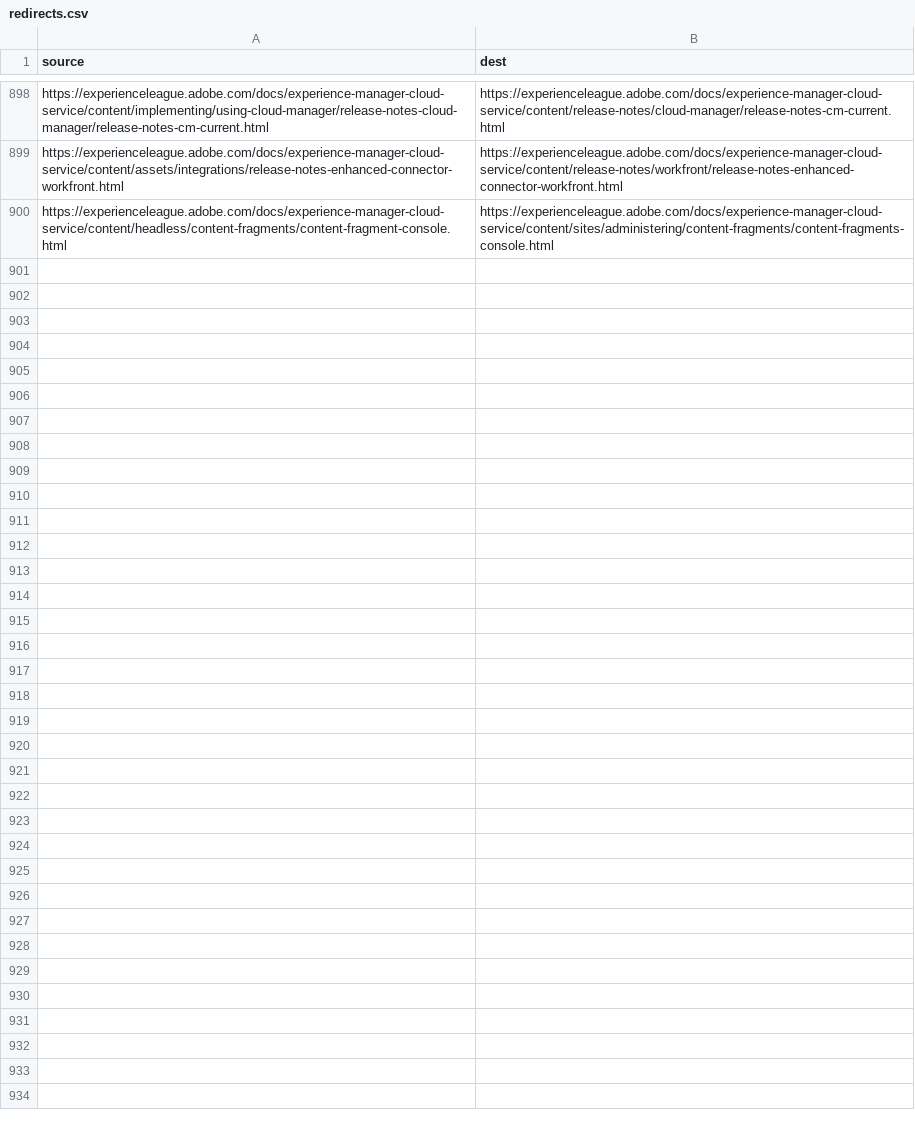
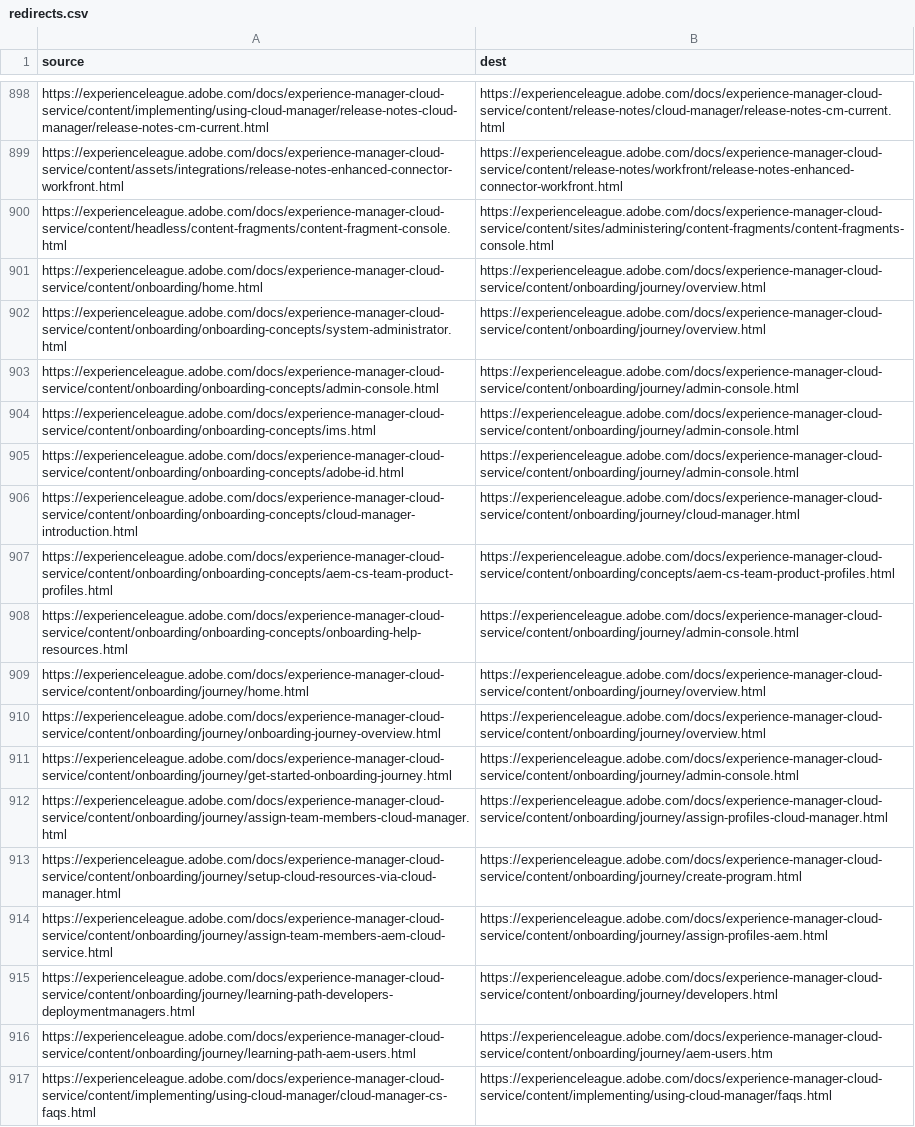
Before and after one commit to AdobeDocs/experience-manager-cloud-service.sv-SE, a CSV file: redirects.csv, drawn as a sheet; only a part is shown, gaps mark what is left out.

```diff
--- a/redirects.csv
+++ b/redirects.csv
@@ -900 +900,18 @@ https://experienceleague.adobe.com/docs/experience-manager-cloud-service/content
 https://experienceleague.adobe.com/docs/experience-manager-cloud-service/content/headless/content-fragments/content-fragment-console.html,https://experienceleague.adobe.com/docs/experience-manager-cloud-service/content/sites/administering/content-fragments/content-fragments-console.html
+https://experienceleague.adobe.com/docs/experience-manager-cloud-service/content/onboarding/home.html,https://experienceleague.adobe.com/docs/experience-manager-cloud-service/content/onboarding/journey/overview.html
+https://experienceleague.adobe.com/docs/experience-manager-cloud-service/content/onboarding/onboarding-concepts/system-administrator.html,https://experienceleague.adobe.com/docs/experience-manager-cloud-service/content/onboarding/journey/overview.html
+https://experienceleague.adobe.com/docs/experience-manager-cloud-service/content/onboarding/onboarding-concepts/admin-console.html,https://experienceleague.adobe.com/docs/experience-manager-cloud-service/content/onboarding/journey/admin-console.html
+https://experienceleague.adobe.com/docs/experience-manager-cloud-service/content/onboarding/onboarding-concepts/ims.html,https://experienceleague.adobe.com/docs/experience-manager-cloud-service/content/onboarding/journey/admin-console.html
+https://experienceleague.adobe.com/docs/experience-manager-cloud-service/content/onboarding/onboarding-concepts/adobe-id.html,https://experienceleague.adobe.com/docs/experience-manager-cloud-service/content/onboarding/journey/admin-console.html
+https://experienceleague.adobe.com/docs/experience-manager-cloud-service/content/onboarding/onboarding-concepts/cloud-manager-introduction.html,https://experienceleague.adobe.com/docs/experience-manager-cloud-service/content/onboarding/journey/cloud-manager.html
+https://experienceleague.adobe.com/docs/experience-manager-cloud-service/content/onboarding/onboarding-concepts/aem-cs-team-product-profiles.html,https://experienceleague.adobe.com/docs/experience-manager-cloud-service/content/onboarding/concepts/aem-cs-team-product-profiles.html
+https://experienceleague.adobe.com/docs/experience-manager-cloud-service/content/onboarding/onboarding-concepts/onboarding-help-resources.html,https://experienceleague.adobe.com/docs/experience-manager-cloud-service/content/onboarding/journey/admin-console.html
+https://experienceleague.adobe.com/docs/experience-manager-cloud-service/content/onboarding/journey/home.html,https://experienceleague.adobe.com/docs/experience-manager-cloud-service/content/onboarding/journey/overview.html
+https://experienceleague.adobe.com/docs/experience-manager-cloud-service/content/onboarding/journey/onboarding-journey-overview.html,https://experienceleague.adobe.com/docs/experience-manager-cloud-service/content/onboarding/journey/overview.html
+https://experienceleague.adobe.com/docs/experience-manager-cloud-service/content/onboarding/journey/get-started-onboarding-journey.html,https://experienceleague.adobe.com/docs/experience-manager-cloud-service/content/onboarding/journey/admin-console.html
+https://experienceleague.adobe.com/docs/experience-manager-cloud-service/content/onboarding/journey/assign-team-members-cloud-manager.html,https://experienceleague.adobe.com/docs/experience-manager-cloud-service/content/onboarding/journey/assign-profiles-cloud-manager.html
+https://experienceleague.adobe.com/docs/experience-manager-cloud-service/content/onboarding/journey/setup-cloud-resources-via-cloud-manager.html,https://experienceleague.adobe.com/docs/experience-manager-cloud-service/content/onboarding/journey/create-program.html
+https://experienceleague.adobe.com/docs/experience-manager-cloud-service/content/onboarding/journey/assign-team-members-aem-cloud-service.html,https://experienceleague.adobe.com/docs/experience-manager-cloud-service/content/onboarding/journey/assign-profiles-aem.html
+https://experienceleague.adobe.com/docs/experience-manager-cloud-service/content/onboarding/journey/learning-path-developers-deploymentmanagers.html,https://experienceleague.adobe.com/docs/experience-manager-cloud-service/content/onboarding/journey/developers.html
+https://experienceleague.adobe.com/docs/experience-manager-cloud-service/content/onboarding/journey/learning-path-aem-users.html,https://experienceleague.adobe.com/docs/experience-manager-cloud-service/content/onboarding/journey/aem-users.htm
+https://experienceleague.adobe.com/docs/experience-manager-cloud-service/content/implementing/using-cloud-manager/cloud-manager-cs-faqs.html,https://experienceleague.adobe.com/docs/experience-manager-cloud-service/content/implementing/using-cloud-manager/faqs.html
```
Also changed, not shown: 31 other files.
